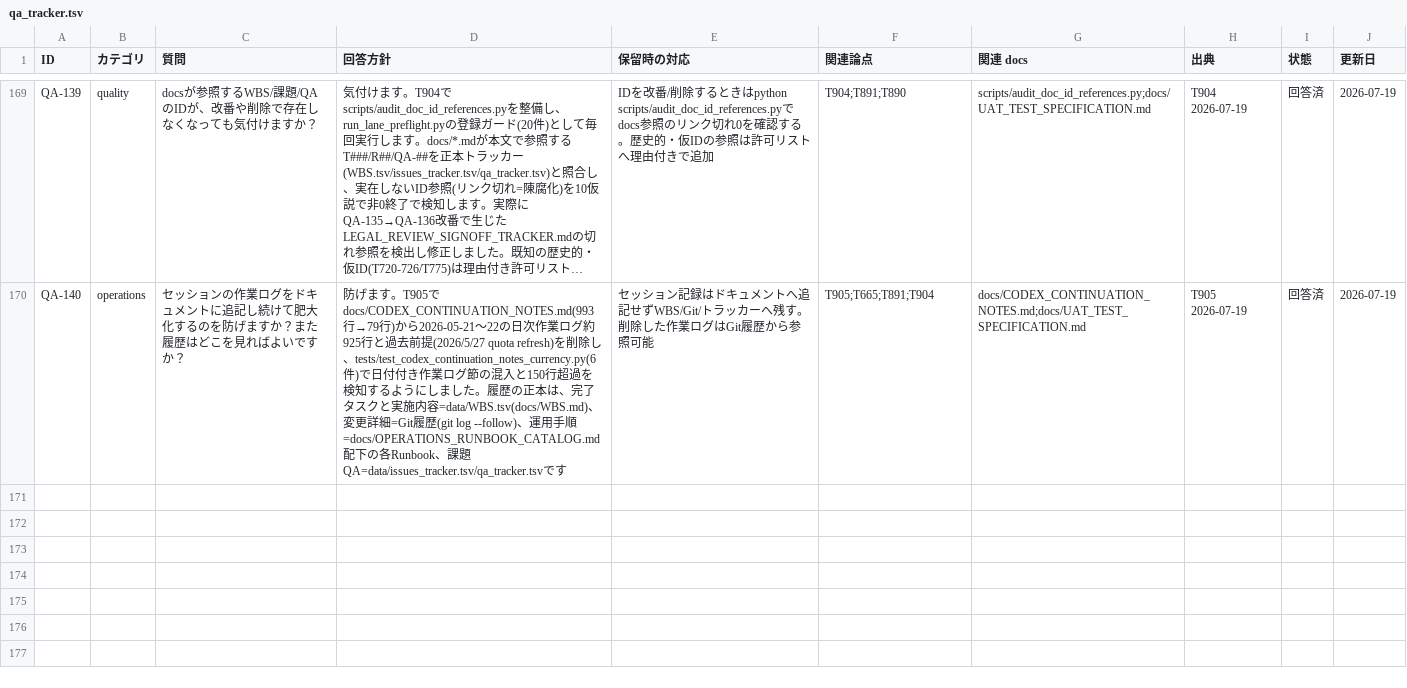
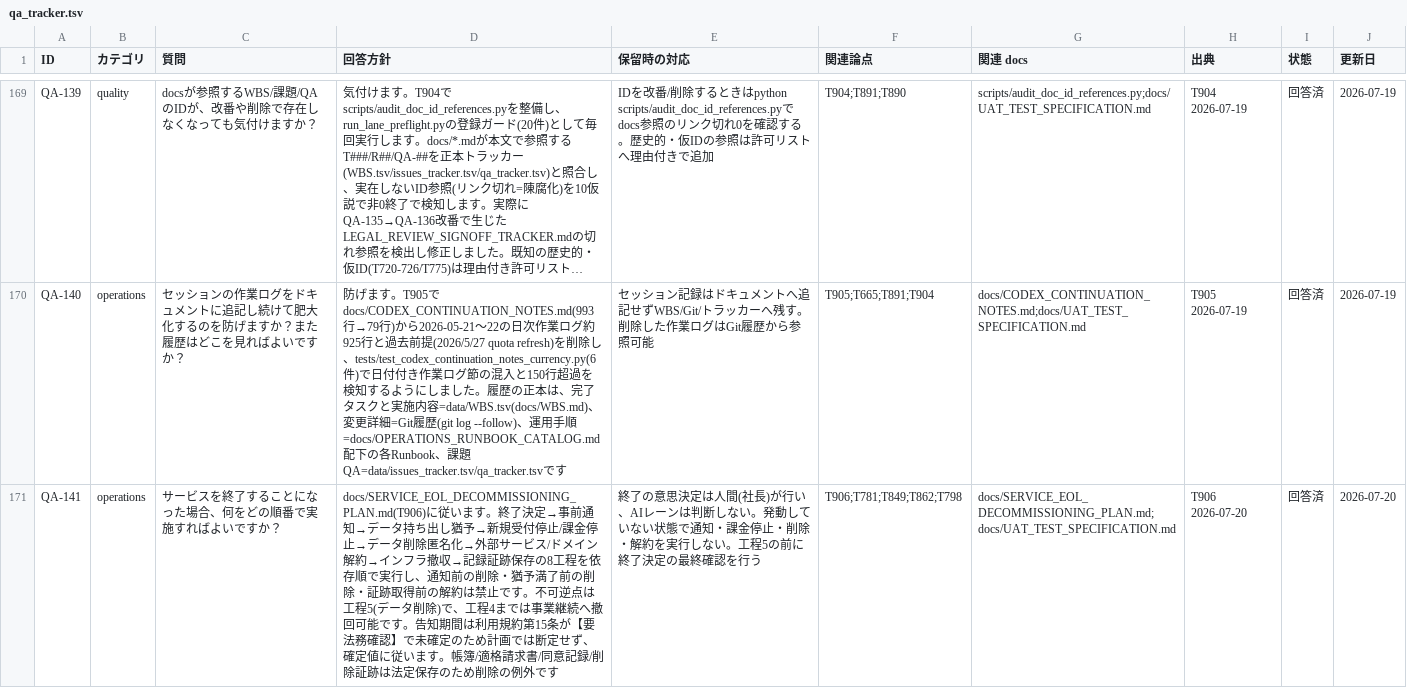
Before and after one commit to kanta13jp1/mighty-link-ai-connect, a TSV file: data/qa_tracker.tsv, drawn as a sheet; only a part is shown, gaps mark what is left out; long unchanged cells end in …; the diff names each change by its address in the sheet, - before the commit and + after, or states it on an @@ line.

```diff
--- a/data/qa_tracker.tsv
+++ b/data/qa_tracker.tsv
+row 171: QA-141 | operations | サービスを終了することになった場合、何をどの順番で実施すればよいですか？ | docs/SERVICE_EOL_DECOMMISSIONING_PLAN.md(T906)に従います。終了決定→事前通知→データ持ち出し猶予→新規受付停止/課金停止→データ削除匿名化→外部サービス/ドメイン解約→インフラ撤収→記録証跡保存の8工程を依存順で実行し、通知前の削除・猶予満了前の削除・証跡取得前の解約は禁止です。不可逆点は工程5(データ削除)で、工程4までは事業継続へ撤回可能です。告知期間は利用規約第15条が【要法務確認】で未確定のため計画では断定せず、確定値に従います。帳簿/適格請求書/同意記録/削除証跡は法定保存のため削除の例外です | 終了の意思決定は人間(社長)が行い、AIレーンは判断しない。発動していない状態で通知・課金停止・削除・解約を実行しない。工程5の前に終了決定の最終確認を行う | T906;T781;T849;T862;T798 | docs/SERVICE_EOL_DECOMMISSIONING_PLAN.md;docs/UAT_TEST_SPECIFICATION.md | T906 2026-07-20 | 回答済 | 2026-07-20
```
Also changed, not shown: data/WBS.tsv, 4 other files.
